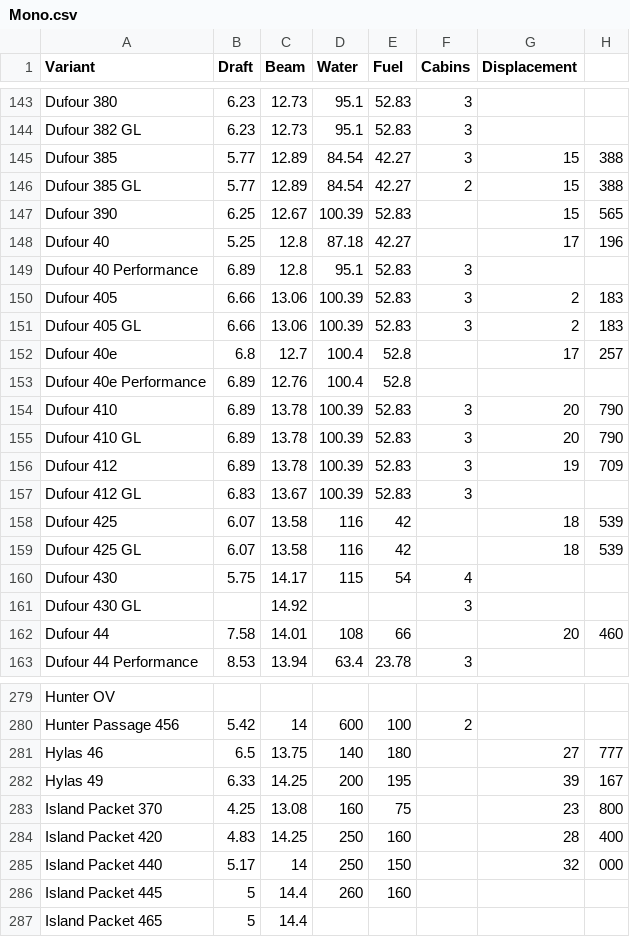
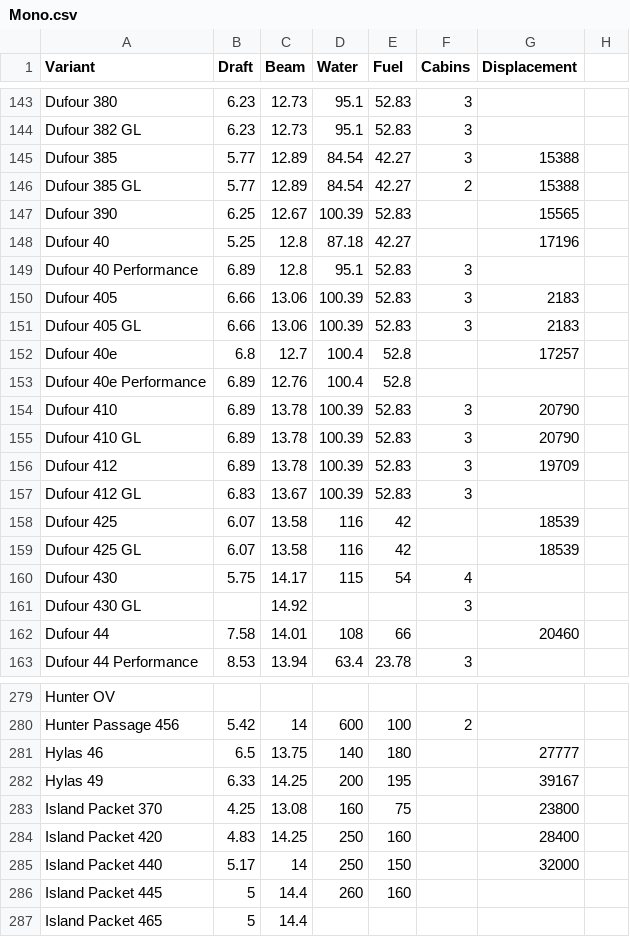
Before and after one commit to Ouhznehc/2023-MCM, a CSV file: Data/Mono.csv, drawn as a sheet; only a part is shown, gaps mark what is left out; the diff covers the shown part only.

```diff
--- a/Data/Mono.csv
+++ b/Data/Mono.csv
@@ -144,20 +144,20 @@ Dufour 380,6.23,12.73,95.1,52.83,3,
 Dufour 382 GL,6.23,12.73,95.1,52.83,3,
-Dufour 385,5.77,12.89,84.54,42.27,3,15,388
-Dufour 385 GL,5.77,12.89,84.54,42.27,2,15,388
-Dufour 390,6.25,12.67,100.39,52.83,,15,565
-Dufour 40,5.25,12.8,87.18,42.27,,17,196
+Dufour 385,5.77,12.89,84.54,42.27,3,15388
+Dufour 385 GL,5.77,12.89,84.54,42.27,2,15388
+Dufour 390,6.25,12.67,100.39,52.83,,15565
+Dufour 40,5.25,12.8,87.18,42.27,,17196
 Dufour 40 Performance,6.89,12.8,95.1,52.83,3,
-Dufour 405,6.66,13.06,100.39,52.83,3,2,183
-Dufour 405 GL,6.66,13.06,100.39,52.83,3,2,183
-Dufour 40e,6.8,12.7,100.4,52.8,,17,257
+Dufour 405,6.66,13.06,100.39,52.83,3,2183
+Dufour 405 GL,6.66,13.06,100.39,52.83,3,2183
+Dufour 40e,6.8,12.7,100.4,52.8,,17257
 Dufour 40e Performance,6.89,12.76,100.4,52.8,,
-Dufour 410,6.89,13.78,100.39,52.83,3,20,790
-Dufour 410 GL,6.89,13.78,100.39,52.83,3,20,790
-Dufour 412,6.89,13.78,100.39,52.83,3,19,709
+Dufour 410,6.89,13.78,100.39,52.83,3,20790
+Dufour 410 GL,6.89,13.78,100.39,52.83,3,20790
+Dufour 412,6.89,13.78,100.39,52.83,3,19709
 Dufour 412 GL,6.83,13.67,100.39,52.83,3,
-Dufour 425,6.07,13.58,116,42,,18,539
-Dufour 425 GL,6.07,13.58,116,42,,18,539
+Dufour 425,6.07,13.58,116,42,,18539
+Dufour 425 GL,6.07,13.58,116,42,,18539
 Dufour 430,5.75,14.17,115,54,4,
 Dufour 430 GL,,14.92,,,3,
-Dufour 44,7.58,14.01,108,66,,20,460
+Dufour 44,7.58,14.01,108,66,,20460
 Dufour 44 Performance,8.53,13.94,63.4,23.78,3,
@@ -280,7 +280,7 @@ Hunter OV,,,,,,
 Hunter Passage 456,5.42,14,600,100,2,
-Hylas 46,6.5,13.75,140,180,,27,777
-Hylas 49,6.33,14.25,200,195,,39,167
-Island Packet 370,4.25,13.08,160,75,,23,800
-Island Packet 420,4.83,14.25,250,160,,28,400
-Island Packet 440,5.17,14,250,150,,32,000
+Hylas 46,6.5,13.75,140,180,,27777
+Hylas 49,6.33,14.25,200,195,,39167
+Island Packet 370,4.25,13.08,160,75,,23800
+Island Packet 420,4.83,14.25,250,160,,28400
+Island Packet 440,5.17,14,250,150,,32000
 Island Packet 445,5,14.4,260,160,,
```
Also changed, not shown: 110 edited cells elsewhere in this file.
